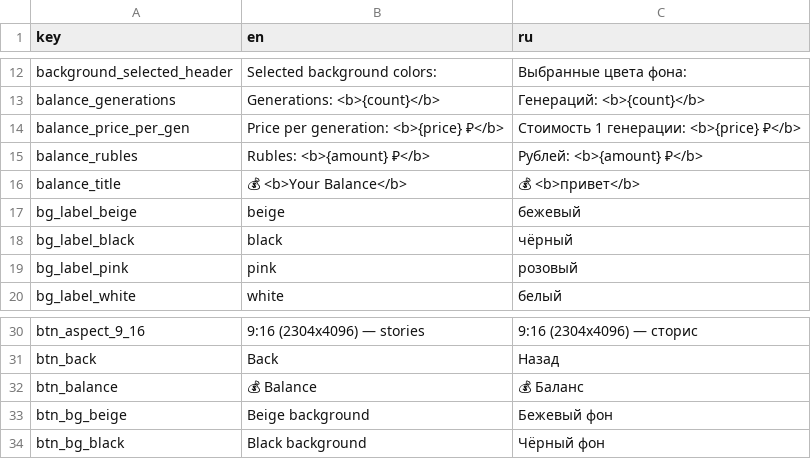
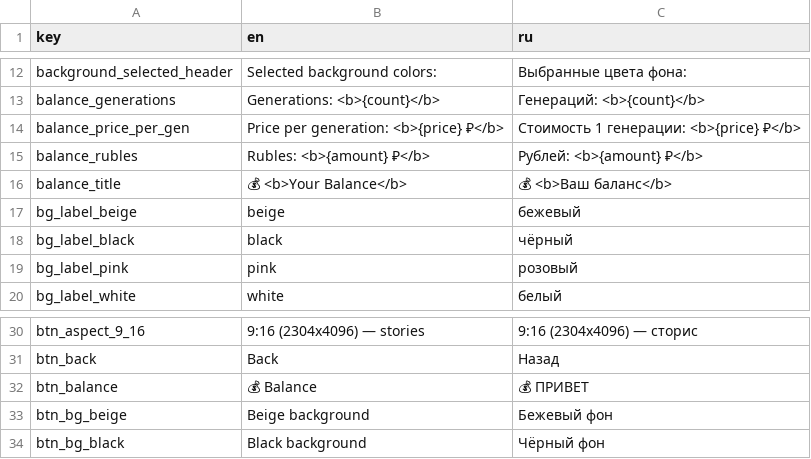
Before and after one commit to mchomak/Seedream_bot, a CSV file: locales/phrases copy.csv, drawn as a sheet; only a part is shown, gaps mark what is left out.

```diff
--- a/locales/phrases copy.csv
+++ b/locales/phrases copy.csv
@@ -27,3 +27,3 @@ balance_price_per_gen,Price per generation: <b>{price} ₽</b>,Стоимост
 balance_rubles,Rubles: <b>{amount} ₽</b>,Рублей: <b>{amount} ₽</b>
-balance_title,💰 <b>Your Balance</b>,💰 <b>привет</b>
+balance_title,💰 <b>Your Balance</b>,💰 <b>Ваш баланс</b>
 bg_label_beige,beige,бежевый
@@ -43,3 +43,3 @@ btn_aspect_9_16,9:16 (2304x4096) — stories,9:16 (2304x4096) — сторис
 btn_back,Back,Назад
-btn_balance,💰 Balance,💰 Баланс
+btn_balance,💰 Balance,💰 ПРИВЕТ
 btn_bg_beige,Beige background,Бежевый фон
```
Also changed, not shown: 5 other files.
